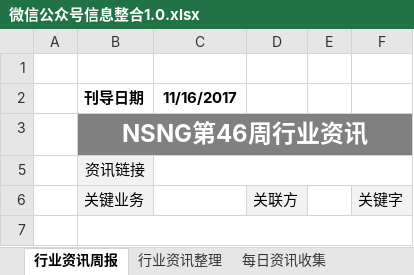
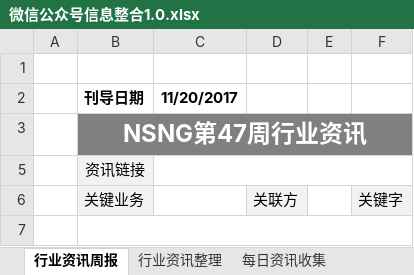
Before and after one commit to Johnqiu123/TradeInformation, an Excel workbook: 微信公众号信息整合1.0.xlsx, sheet 行业资讯周报, drawn as a sheet; only a part is shown; values as stored, in another font and other column widths than the file's, no borders; charts and pictures not drawn; the diff names each change by its address in the sheet, - before the commit and + after, or states it on an @@ line.

```diff
--- a/微信公众号信息整合1.0.xlsx (sheet 行业资讯周报)
+++ b/微信公众号信息整合1.0.xlsx (sheet 行业资讯周报)
-C2: 11/16/2017
+C2: 11/20/2017
-B3 (刊导日期): NSNG第46周行业资讯
+B3 (刊导日期): NSNG第47周行业资讯
```
Also changed, not shown: sheet 每日资讯收集, hidden cells.
